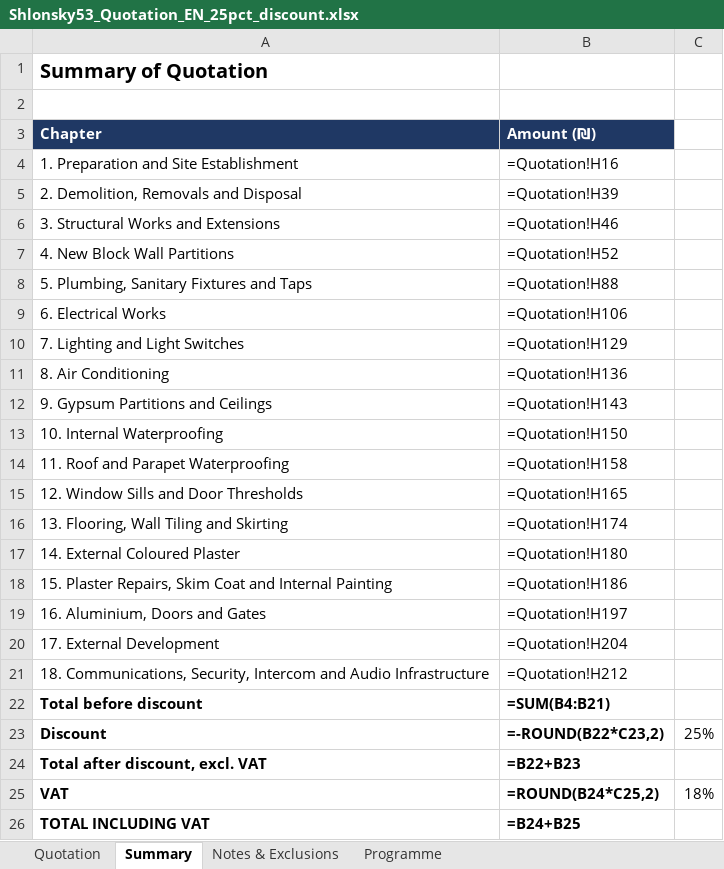
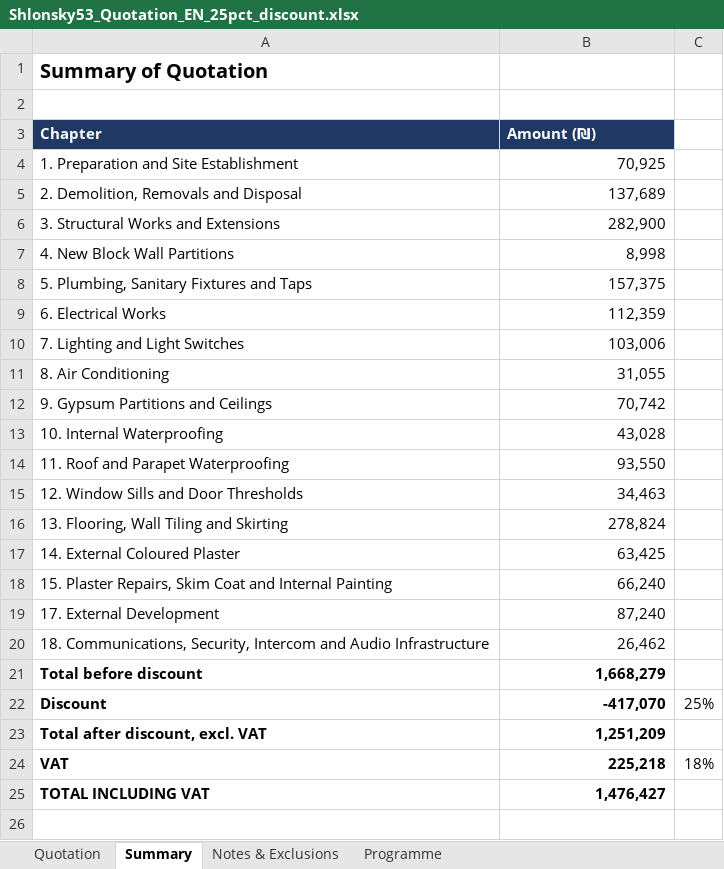
Before and after one commit to ChapCoin420/qs, an Excel workbook: 05_תוצרים/Shlonsky53_Quotation_EN_25pct_discount.xlsx, sheet Summary, drawn as a sheet; values as stored, in another font and other column widths than the file's, no borders; formulas without a stored value are shown as written; removed rows and columns are numbered as before the commit, all else as after; the diff names each change by its address in the sheet, - before the commit and + after, or states it on an @@ line.

```diff
--- a/05_תוצרים/Shlonsky53_Quotation_EN_25pct_discount.xlsx (sheet Summary)
+++ b/05_תוצרים/Shlonsky53_Quotation_EN_25pct_discount.xlsx (sheet Summary)
-B4 (Amount (₪)): =Quotation!H16
+B4 (Amount (₪)): 70,925
-B5 (Amount (₪)): =Quotation!H39
+B5 (Amount (₪)): 137,689
-B6 (Amount (₪)): =Quotation!H46
+B6 (Amount (₪)): 282,900
-B7 (Amount (₪)): =Quotation!H52
+B7 (Amount (₪)): 8,998
-B8 (Amount (₪)): =Quotation!H88
+B8 (Amount (₪)): 157,375
-B9 (Amount (₪)): =Quotation!H106
+B9 (Amount (₪)): 112,359
-B10 (Amount (₪)): =Quotation!H129
+B10 (Amount (₪)): 103,006
-B11 (Amount (₪)): =Quotation!H136
+B11 (Amount (₪)): 31,055
-B12 (Amount (₪)): =Quotation!H143
+B12 (Amount (₪)): 70,742
-B13 (Amount (₪)): =Quotation!H150
+B13 (Amount (₪)): 43,028
-B14 (Amount (₪)): =Quotation!H158
+B14 (Amount (₪)): 93,550
-B15 (Amount (₪)): =Quotation!H165
+B15 (Amount (₪)): 34,463
-B16 (Amount (₪)): =Quotation!H174
+B16 (Amount (₪)): 278,824
-B17 (Amount (₪)): =Quotation!H180
+B17 (Amount (₪)): 63,425
-B18 (Amount (₪)): =Quotation!H186
+B18 (Amount (₪)): 66,240
-row 19: 16. Aluminium, Doors and Gates | =Quotation!H197
-B19 (Amount (₪)): =Quotation!H204
+B19 (Amount (₪)): 87,240
-B20 (Amount (₪)): =Quotation!H212
+B20 (Amount (₪)): 26,462
-B21 (Amount (₪)): =SUM(B4:B21)
+B21 (Amount (₪)): 1,668,279
-B22 (Amount (₪)): =-ROUND(B22*C23,2)
+B22 (Amount (₪)): -417,070
-B23 (Amount (₪)): =B22+B23
+B23 (Amount (₪)): 1,251,209
-B24 (Amount (₪)): =ROUND(B24*C25,2)
+B24 (Amount (₪)): 225,218
-B25 (Amount (₪)): =B24+B25
+B25 (Amount (₪)): 1,476,427
```
Also changed, not shown: sheet Quotation, 05_תוצרים/שלונסקי_53_הצעת_מחיר_מלאה_ללא_בריכה.xlsx, 05_תוצרים/שלונסקי_53_הצעת_מחיר_עברית_הנחה_25.xlsx, 1 other file.
